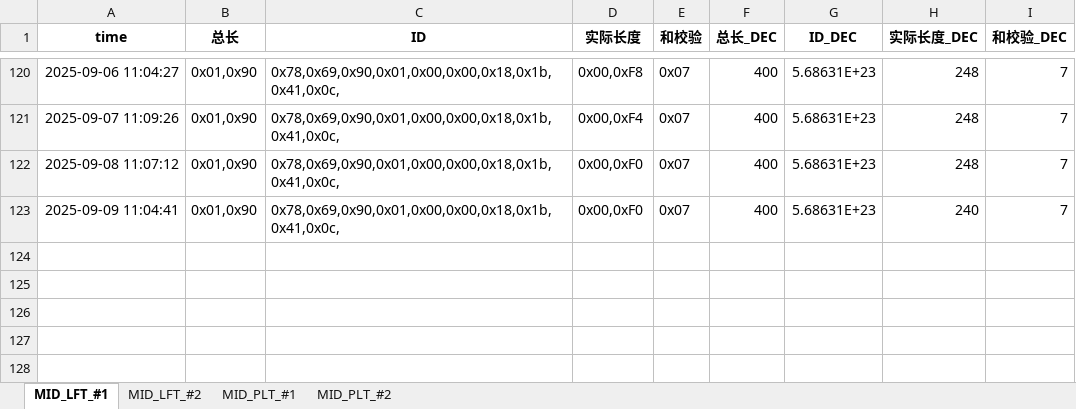
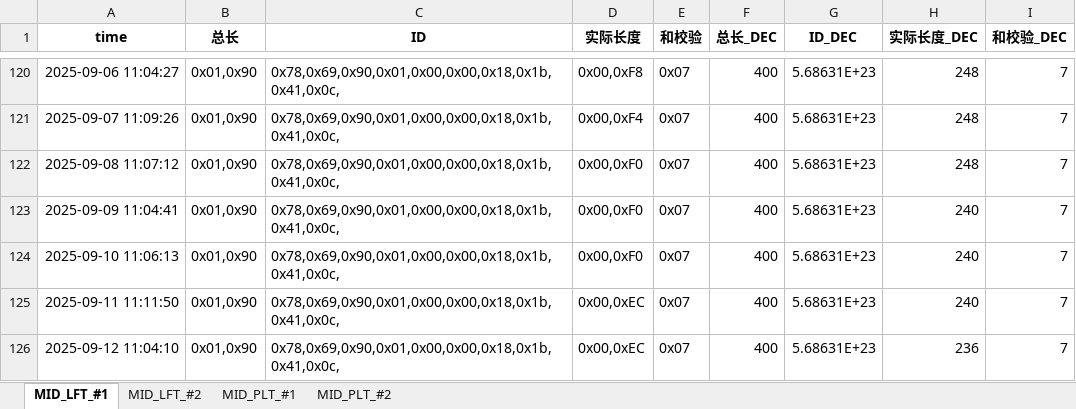
Before and after one commit to weichencsu/tbo_may2025, an Excel workbook: MID2025May_Database_update.xlsx, sheet MID_LFT_#1, drawn as a sheet; only a part is shown, gaps mark what is left out; values as stored, in another font and other column widths than the file's, no borders; the diff names each change by its address in the sheet, - before the commit and + after, or states it on an @@ line.

```diff
--- a/MID2025May_Database_update.xlsx (sheet MID_LFT_#1)
+++ b/MID2025May_Database_update.xlsx (sheet MID_LFT_#1)
+row 124: 2025-09-10 11:06:13 | 0x01,0x90 | 0x78,0x69,0x90,0x01,0x00,0x00,0x18,0x1b,0x41,0x0c, | 0x00,0xF0 | 0x07 | 400 | 5.68631E+23 | 240 | 7
+row 125: 2025-09-11 11:11:50 | 0x01,0x90 | 0x78,0x69,0x90,0x01,0x00,0x00,0x18,0x1b,0x41,0x0c, | 0x00,0xEC | 0x07 | 400 | 5.68631E+23 | 240 | 7
+row 126: 2025-09-12 11:04:10 | 0x01,0x90 | 0x78,0x69,0x90,0x01,0x00,0x00,0x18,0x1b,0x41,0x0c, | 0x00,0xEC | 0x07 | 400 | 5.68631E+23 | 236 | 7
```
Also changed, not shown: sheet MID_PLT_#2, sheet MID_PLT_#1, sheet MID_LFT_#2.
